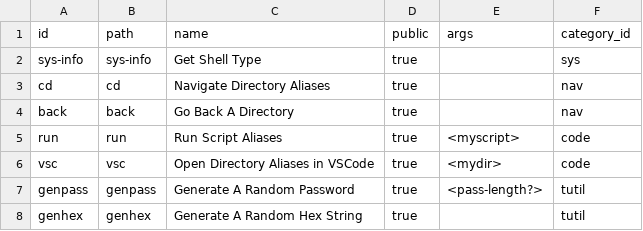
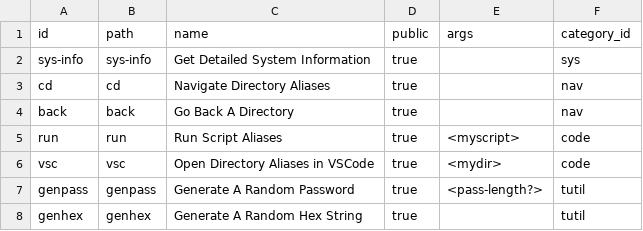
Before and after one commit to hwixley/WYX-CLI, a CSV file: src/data/arg_scripts.csv, drawn as a sheet; only a part is shown.

Commit message:
GPT-commit: Modified: src/data/arg_scripts.csv for script data update.
GPT-commit: Modified script data in 'arg_scripts.csv' for data update.

```diff
--- a/src/data/arg_scripts.csv
+++ b/src/data/arg_scripts.csv
@@ -1,3 +1,3 @@
 id,path,name,public,args,category_id
-sys-info,sys-info,"Get Shell Type",true,,sys
+sys-info,sys-info,"Get Detailed System Information",true,,sys
 cd,cd,"Navigate Directory Aliases",true,,nav
```
